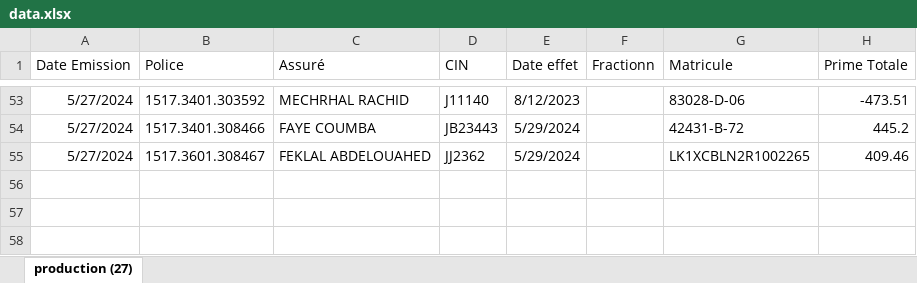
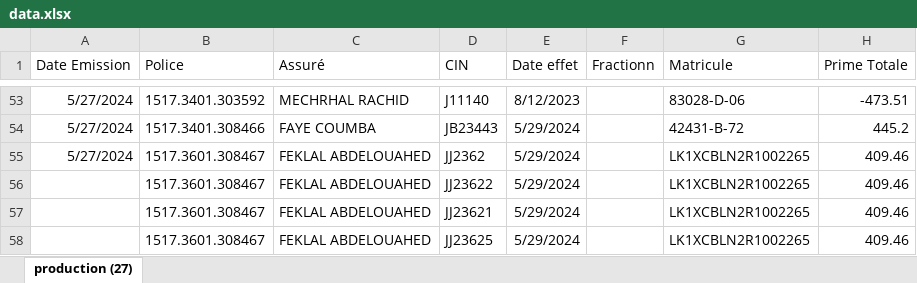
Before and after one commit to ismailelghazi/InsuranceManagementPlatform_IMP, an Excel workbook: back/data.xlsx, sheet production (27), drawn as a sheet; only a part is shown, gaps mark what is left out; values as stored, in another font and other column widths than the file's, no borders; the diff names each change by its address in the sheet, - before the commit and + after, or states it on an @@ line.

```diff
--- a/back/data.xlsx (sheet production (27))
+++ b/back/data.xlsx (sheet production (27))
+row 56:  | 1517.3601.308467 | FEKLAL ABDELOUAHED | JJ23622 | 5/29/2024 |  | LK1XCBLN2R1002265 | 409.46
+row 57:  | 1517.3601.308467 | FEKLAL ABDELOUAHED | JJ23621 | 5/29/2024 |  | LK1XCBLN2R1002265 | 409.46
+row 58:  | 1517.3601.308467 | FEKLAL ABDELOUAHED | JJ23625 | 5/29/2024 |  | LK1XCBLN2R1002265 | 409.46
```
Also changed, not shown: 2 other files.
